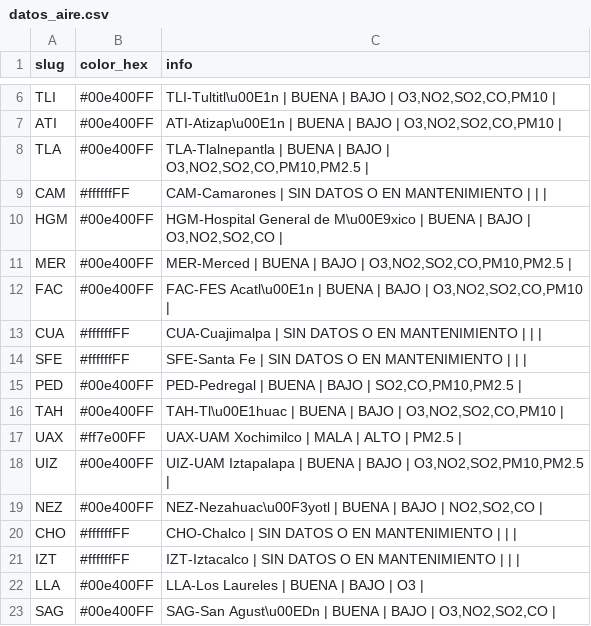
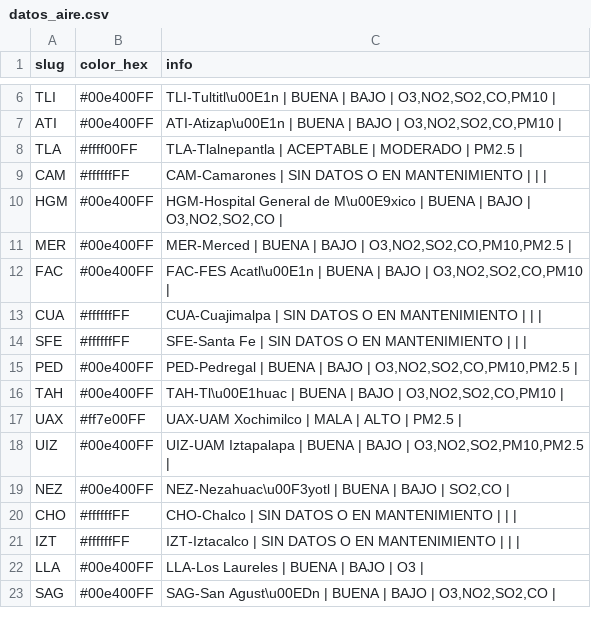
Before and after one commit to josepablo-sur/airecdmx, a CSV file: datos_aire.csv, drawn as a sheet; only a part is shown, gaps mark what is left out.

```diff
--- a/datos_aire.csv
+++ b/datos_aire.csv
@@ -7,3 +7,3 @@ TLI,#00e400FF,"TLI-Tultitl\u00E1n | BUENA  | BAJO  | O3,NO2,SO2,CO,PM10 |"
 ATI,#00e400FF,"ATI-Atizap\u00E1n | BUENA  | BAJO  | O3,NO2,SO2,CO,PM10 |"
-TLA,#00e400FF,"TLA-Tlalnepantla | BUENA  | BAJO  | O3,NO2,SO2,CO,PM10,PM2.5 |"
+TLA,#ffff00FF,TLA-Tlalnepantla | ACEPTABLE  | MODERADO  | PM2.5 |
 CAM,#ffffffFF,CAM-Camarones | SIN DATOS O EN MANTENIMIENTO  |  |  |
@@ -14,3 +14,3 @@ CUA,#ffffffFF,CUA-Cuajimalpa | SIN DATOS O EN MANTENIMIENTO  |  |  |
 SFE,#ffffffFF,SFE-Santa Fe | SIN DATOS O EN MANTENIMIENTO  |  |  |
-PED,#00e400FF,"PED-Pedregal | BUENA  | BAJO  | SO2,CO,PM10,PM2.5 |"
+PED,#00e400FF,"PED-Pedregal | BUENA  | BAJO  | O3,NO2,SO2,CO,PM10,PM2.5 |"
 TAH,#00e400FF,"TAH-Tl\u00E1huac | BUENA  | BAJO  | O3,NO2,SO2,CO,PM10 |"
@@ -18,3 +18,3 @@ UAX,#ff7e00FF,UAX-UAM Xochimilco | MALA  | ALTO  | PM2.5 |
 UIZ,#00e400FF,"UIZ-UAM Iztapalapa | BUENA  | BAJO  | O3,NO2,SO2,PM10,PM2.5 |"
-NEZ,#00e400FF,"NEZ-Nezahuac\u00F3yotl | BUENA  | BAJO  | NO2,SO2,CO |"
+NEZ,#00e400FF,"NEZ-Nezahuac\u00F3yotl | BUENA  | BAJO  | SO2,CO |"
 CHO,#ffffffFF,CHO-Chalco | SIN DATOS O EN MANTENIMIENTO  |  |  |
```
